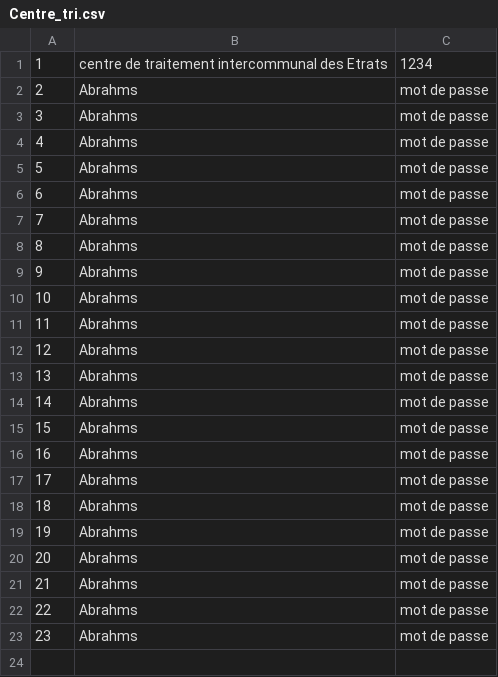
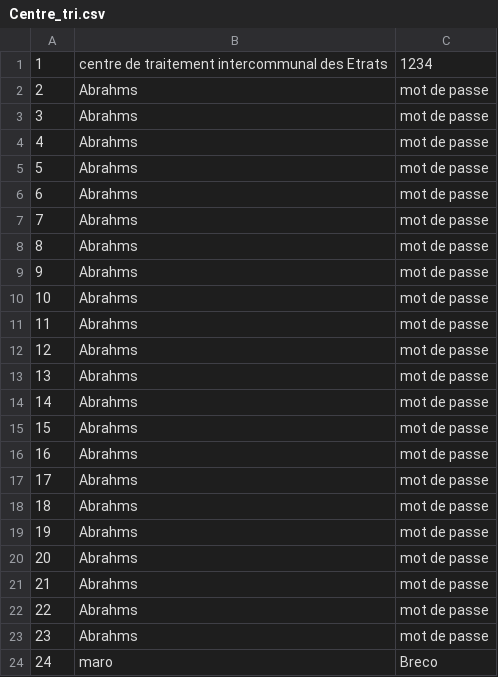
Before and after one commit to sylwan-bouderbala/JavaPrro, a CSV file: datas/Centre_tri.csv, drawn as a sheet; the diff names each change by its address in the sheet, - before the commit and + after, or states it on an @@ line.

```diff
--- a/datas/Centre_tri.csv
+++ b/datas/Centre_tri.csv
+row 24: 24 | maro | Breco
```
Also changed, not shown: 3 other files.
